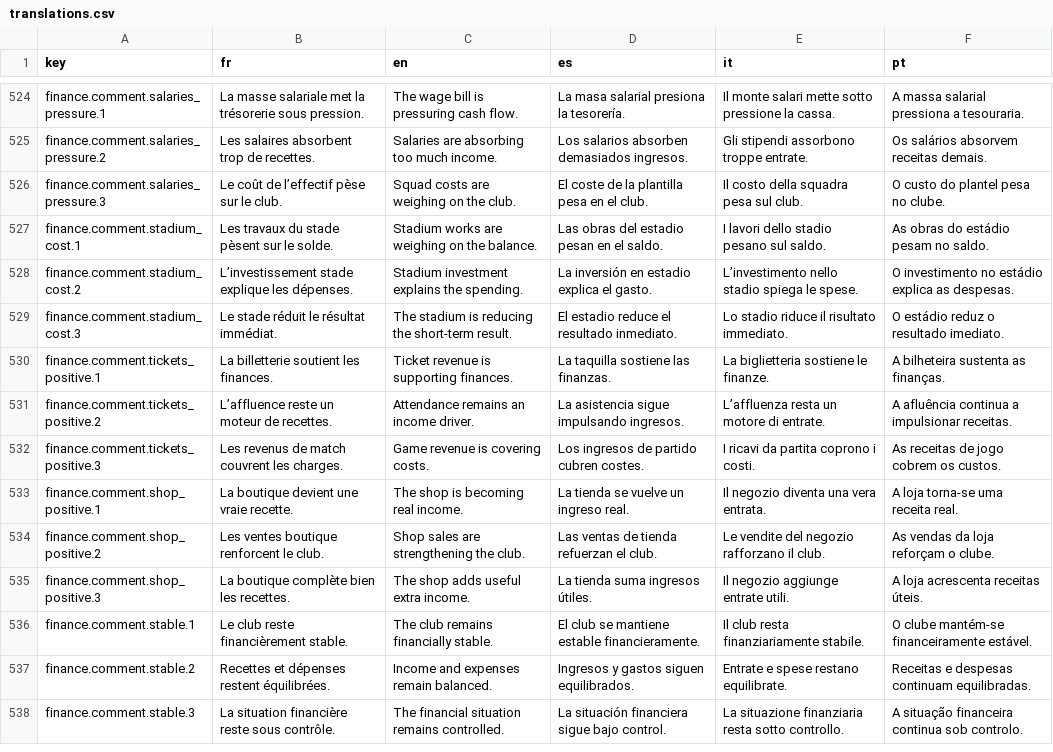
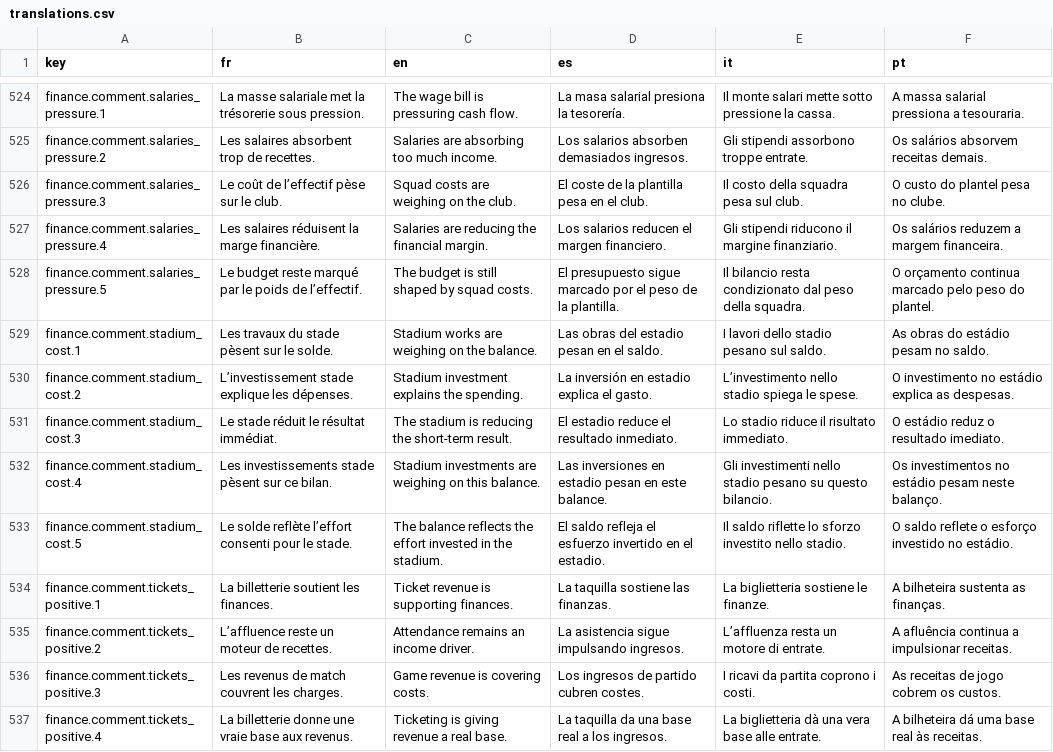
Before and after one commit to Tizona76/BasketManager, a CSV file: client/godot/i18n/translations.csv, drawn as a sheet; only a part is shown, gaps mark what is left out; the shorter side is filled out with more unchanged rows; the diff covers the shown part only.

```diff
--- a/client/godot/i18n/translations.csv
+++ b/client/godot/i18n/translations.csv
@@ -531,2 +531,4 @@ finance.comment.salaries_pressure.2,Les salaires absorbent trop de recettes.,Sal
 finance.comment.salaries_pressure.3,Le coût de l’effectif pèse sur le club.,Squad costs are weighing on the club.,El coste de la plantilla pesa en el club.,Il costo della squadra pesa sul club.,O custo do plantel pesa no clube.
+finance.comment.salaries_pressure.4,Les salaires réduisent la marge financière.,Salaries are reducing the financial margin.,Los salarios reducen el margen financiero.,Gli stipendi riducono il margine finanziario.,Os salários reduzem a margem financeira.
+finance.comment.salaries_pressure.5,Le budget reste marqué par le poids de l’effectif.,The budget is still shaped by squad costs.,El presupuesto sigue marcado por el peso de la plantilla.,Il bilancio resta condizionato dal peso della squadra.,O orçamento continua marcado pelo peso do plantel.
 finance.comment.stadium_cost.1,Les travaux du stade pèsent sur le solde.,Stadium works are weighing on the balance.,Las obras del estadio pesan en el saldo.,I lavori dello stadio pesano sul saldo.,As obras do estádio pesam no saldo.
@@ -534,2 +536,4 @@ finance.comment.stadium_cost.2,L’investissement stade explique les dépenses.,
 finance.comment.stadium_cost.3,Le stade réduit le résultat immédiat.,The stadium is reducing the short-term result.,El estadio reduce el resultado inmediato.,Lo stadio riduce il risultato immediato.,O estádio reduz o resultado imediato.
+finance.comment.stadium_cost.4,Les investissements stade pèsent sur ce bilan.,Stadium investments are weighing on this balance.,Las inversiones en estadio pesan en este balance.,Gli investimenti nello stadio pesano su questo bilancio.,Os investimentos no estádio pesam neste balanço.
+finance.comment.stadium_cost.5,Le solde reflète l’effort consenti pour le stade.,The balance reflects the effort invested in the stadium.,El saldo refleja el esfuerzo invertido en el estadio.,Il saldo riflette lo sforzo investito nello stadio.,O saldo reflete o esforço investido no estádio.
 finance.comment.tickets_positive.1,La billetterie soutient les finances.,Ticket revenue is supporting finances.,La taquilla sostiene las finanzas.,La biglietteria sostiene le finanze.,A bilheteira sustenta as finanças.
@@ -537 +541,2 @@ finance.comment.tickets_positive.2,L’affluence reste un moteur de recettes.,At
 finance.comment.tickets_positive.3,Les revenus de match couvrent les charges.,Game revenue is covering costs.,Los ingresos de partido cubren costes.,I ricavi da partita coprono i costi.,As receitas de jogo cobrem os custos.
+finance.comment.tickets_positive.4,La billetterie donne une vraie base aux revenus.,Ticketing is giving revenue a real base.,La taquilla da una base real a los ingresos.,La biglietteria dà una vera base alle entrate.,A bilheteira dá uma base real às receitas.
```
Also changed, not shown: 5 added rows and 1 edited cell elsewhere in this file, client/godot/data/avatars_meta.csv, 50 other files.
